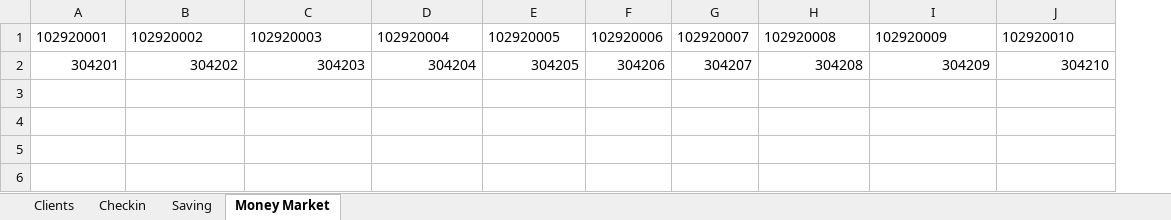
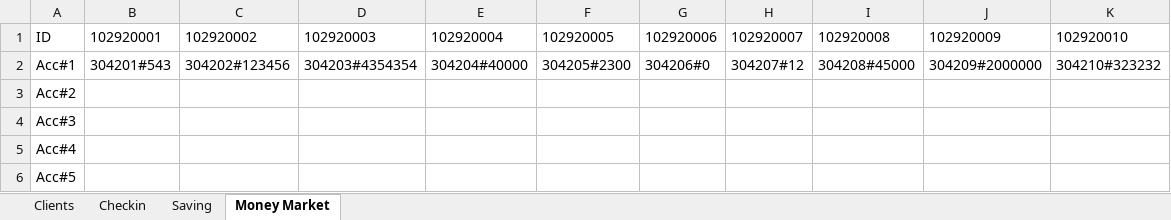
Before and after one commit to aiswaryan99/ATM_Project, an Excel workbook: src/main/DataBase/ClientDataBase.xlsx, sheet Money Market, drawn as a sheet; values as stored, in another font and other column widths than the file's, no borders; addresses are those after the commit; the diff names each change by its address in the sheet, - before the commit and + after, or states it on an @@ line.

```diff
--- a/src/main/DataBase/ClientDataBase.xlsx (sheet Money Market)
+++ b/src/main/DataBase/ClientDataBase.xlsx (sheet Money Market)
+column A, row 1: ID; row 3: Acc#2
+row 2: Acc#1 | 304201#543 | 304202#123456 | 304203#4354354 | 304204#40000 | 304205#2300 | 304206#0 | 304207#12 | 304208#45000 | 304209#2000000 | 304210#323232
-B3: 304201
+B3: (empty)
-C3: 304202
+C3: (empty)
-D3: 304203
+D3: (empty)
-E3: 304204
+E3: (empty)
-F3: 304205
+F3: (empty)
-G3: 304206
+G3: (empty)
-H3: 304207
+H3: (empty)
-I3: 304208
+I3: (empty)
-J3: 304209
+J3: (empty)
-K3: 304210
+K3: (empty)
+row 4: Acc#3
+row 5: Acc#4
+row 6: Acc#5
```
Also changed, not shown: sheet Saving, sheet Clients, sheet Checkin, 8 other files.
